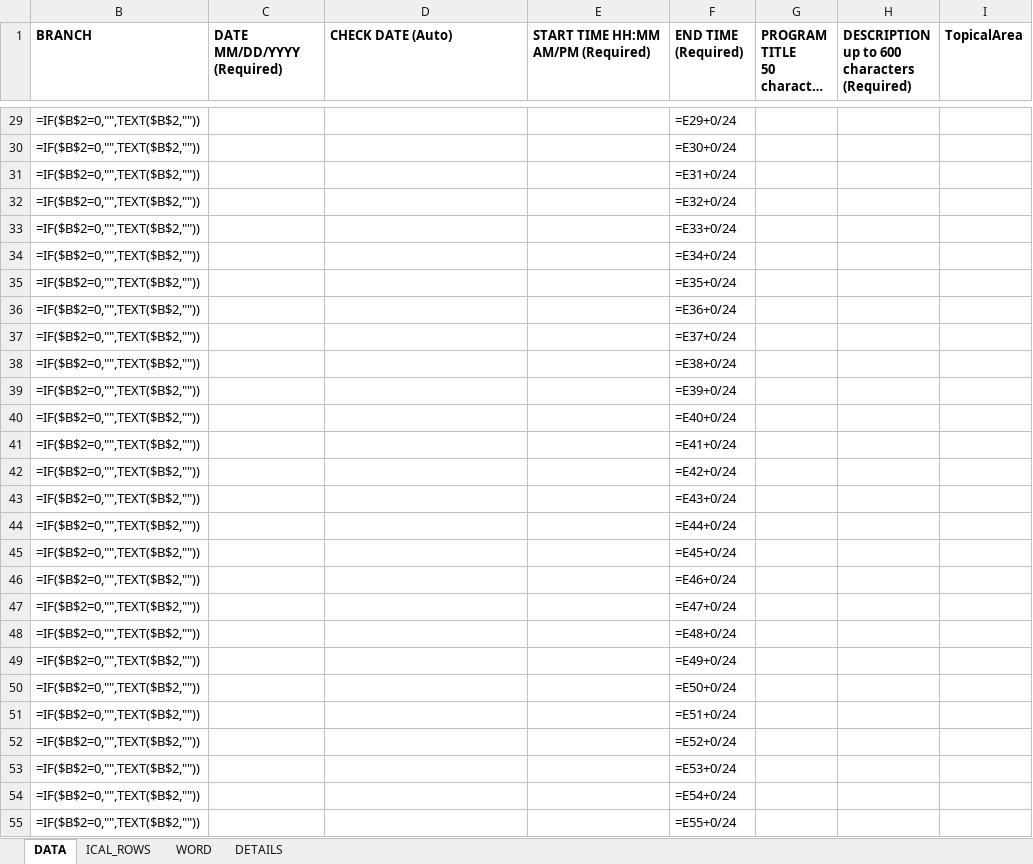
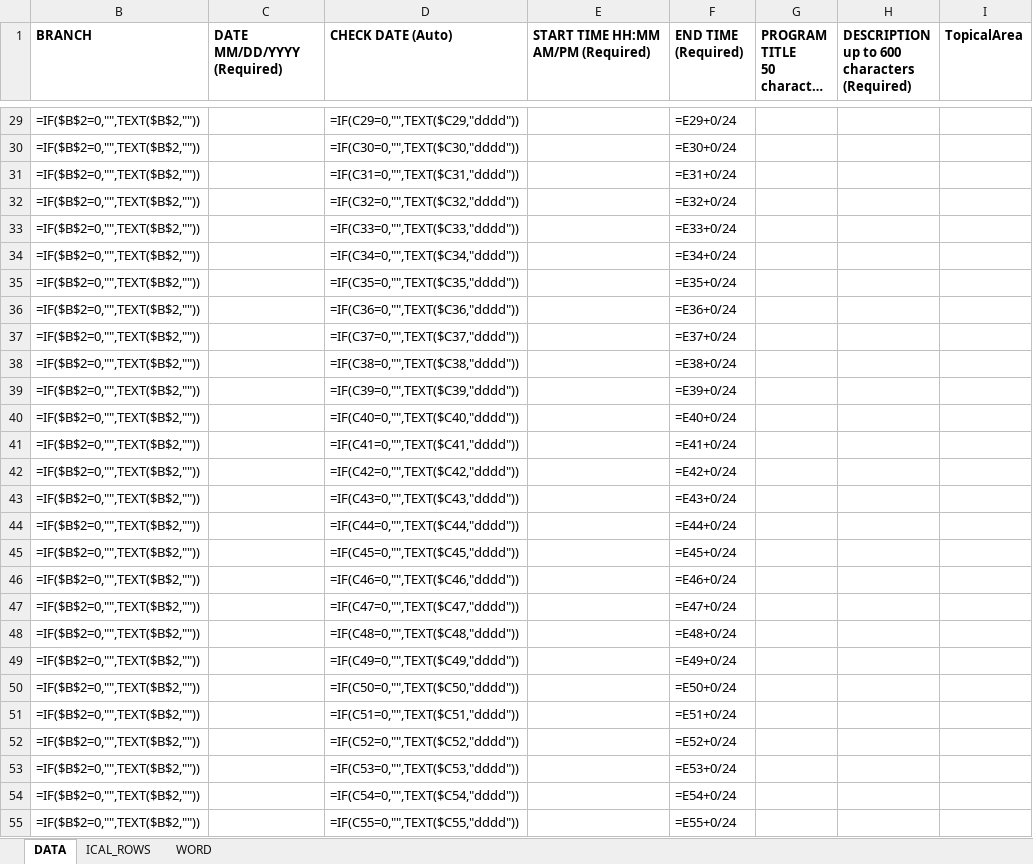
Before and after one commit to Nashville-Public-Library/Import-Export-Events-to-Bedework, an Excel workbook: QUARTERLY_EVENTS_COLLECTION_FORM.xlsx, sheet DATA, drawn as a sheet; only a part is shown, gaps mark what is left out; long unchanged cells end in …; values as stored, in another font and other column widths than the file's, no borders; formulas are shown in place of their values; table styles not drawn; the diff covers the shown part only; the diff names each change by its address in the sheet, - before the commit and + after, or states it on an @@ line.

```diff
--- a/QUARTERLY_EVENTS_COLLECTION_FORM.xlsx (sheet DATA)
+++ b/QUARTERLY_EVENTS_COLLECTION_FORM.xlsx (sheet DATA)
@@ sheet tab hidden: DETAILS @@
-D29 (CHECK DATE (Auto)): (empty)
+D29 (CHECK DATE (Auto)): =IF(C29=0,"",TEXT($C29,"dddd"))
-D30 (CHECK DATE (Auto)): (empty)
+D30 (CHECK DATE (Auto)): =IF(C30=0,"",TEXT($C30,"dddd"))
-D31 (CHECK DATE (Auto)): (empty)
+D31 (CHECK DATE (Auto)): =IF(C31=0,"",TEXT($C31,"dddd"))
-D32 (CHECK DATE (Auto)): (empty)
+D32 (CHECK DATE (Auto)): =IF(C32=0,"",TEXT($C32,"dddd"))
-D33 (CHECK DATE (Auto)): (empty)
+D33 (CHECK DATE (Auto)): =IF(C33=0,"",TEXT($C33,"dddd"))
-D34 (CHECK DATE (Auto)): (empty)
+D34 (CHECK DATE (Auto)): =IF(C34=0,"",TEXT($C34,"dddd"))
-D35 (CHECK DATE (Auto)): (empty)
+D35 (CHECK DATE (Auto)): =IF(C35=0,"",TEXT($C35,"dddd"))
-D36 (CHECK DATE (Auto)): (empty)
+D36 (CHECK DATE (Auto)): =IF(C36=0,"",TEXT($C36,"dddd"))
-D37 (CHECK DATE (Auto)): (empty)
+D37 (CHECK DATE (Auto)): =IF(C37=0,"",TEXT($C37,"dddd"))
-D38 (CHECK DATE (Auto)): (empty)
+D38 (CHECK DATE (Auto)): =IF(C38=0,"",TEXT($C38,"dddd"))
-D39 (CHECK DATE (Auto)): (empty)
+D39 (CHECK DATE (Auto)): =IF(C39=0,"",TEXT($C39,"dddd"))
-D40 (CHECK DATE (Auto)): (empty)
+D40 (CHECK DATE (Auto)): =IF(C40=0,"",TEXT($C40,"dddd"))
-D41 (CHECK DATE (Auto)): (empty)
+D41 (CHECK DATE (Auto)): =IF(C41=0,"",TEXT($C41,"dddd"))
-D42 (CHECK DATE (Auto)): (empty)
+D42 (CHECK DATE (Auto)): =IF(C42=0,"",TEXT($C42,"dddd"))
-D43 (CHECK DATE (Auto)): (empty)
+D43 (CHECK DATE (Auto)): =IF(C43=0,"",TEXT($C43,"dddd"))
-D44 (CHECK DATE (Auto)): (empty)
+D44 (CHECK DATE (Auto)): =IF(C44=0,"",TEXT($C44,"dddd"))
-D45 (CHECK DATE (Auto)): (empty)
+D45 (CHECK DATE (Auto)): =IF(C45=0,"",TEXT($C45,"dddd"))
-D46 (CHECK DATE (Auto)): (empty)
+D46 (CHECK DATE (Auto)): =IF(C46=0,"",TEXT($C46,"dddd"))
-D47 (CHECK DATE (Auto)): (empty)
+D47 (CHECK DATE (Auto)): =IF(C47=0,"",TEXT($C47,"dddd"))
-D48 (CHECK DATE (Auto)): (empty)
+D48 (CHECK DATE (Auto)): =IF(C48=0,"",TEXT($C48,"dddd"))
-D49 (CHECK DATE (Auto)): (empty)
+D49 (CHECK DATE (Auto)): =IF(C49=0,"",TEXT($C49,"dddd"))
-D50 (CHECK DATE (Auto)): (empty)
+D50 (CHECK DATE (Auto)): =IF(C50=0,"",TEXT($C50,"dddd"))
-D51 (CHECK DATE (Auto)): (empty)
+D51 (CHECK DATE (Auto)): =IF(C51=0,"",TEXT($C51,"dddd"))
-D52 (CHECK DATE (Auto)): (empty)
+D52 (CHECK DATE (Auto)): =IF(C52=0,"",TEXT($C52,"dddd"))
-D53 (CHECK DATE (Auto)): (empty)
+D53 (CHECK DATE (Auto)): =IF(C53=0,"",TEXT($C53,"dddd"))
-D54 (CHECK DATE (Auto)): (empty)
+D54 (CHECK DATE (Auto)): =IF(C54=0,"",TEXT($C54,"dddd"))
-D55 (CHECK DATE (Auto)): (empty)
+D55 (CHECK DATE (Auto)): =IF(C55=0,"",TEXT($C55,"dddd"))
```
Also changed, not shown: 139 edited cells elsewhere in this sheet, hidden cells.
